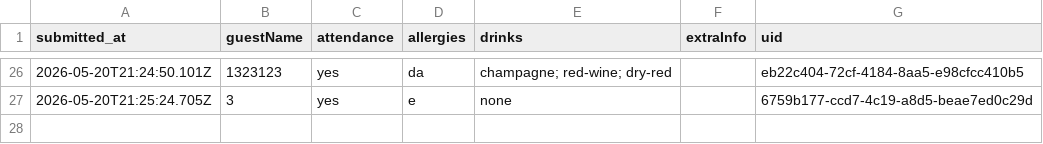
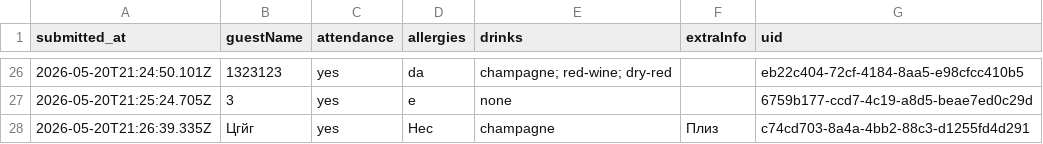
Before and after one commit to ge1saga/Sergey_Elya_Wedding, a CSV file: rsvp.csv, drawn as a sheet; only a part is shown, gaps mark what is left out; the diff names each change by its address in the sheet, - before the commit and + after, or states it on an @@ line.

Commit message:
RSVP: Цгйг (2026-05-20T21:26:39.335Z)

```diff
--- a/rsvp.csv
+++ b/rsvp.csv
+row 28: 2026-05-20T21:26:39.335Z | Цгйг | yes | Нес | champagne | Плиз | c74cd703-8a4a-4bb2-88c3-d1255fd4d291
```
